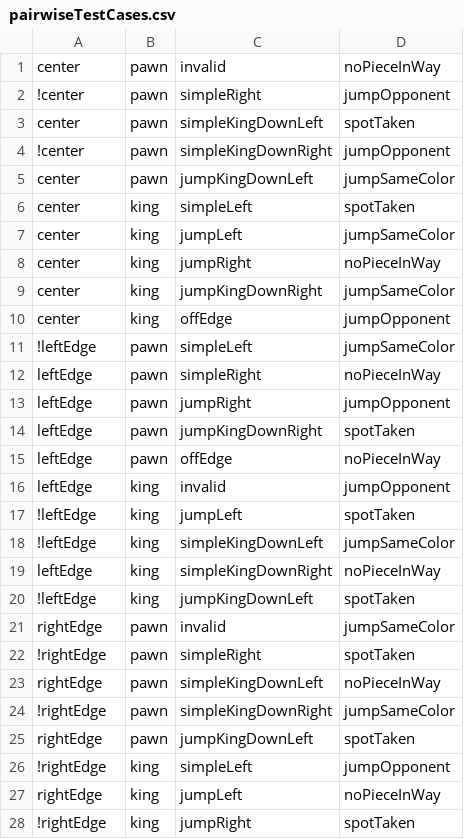
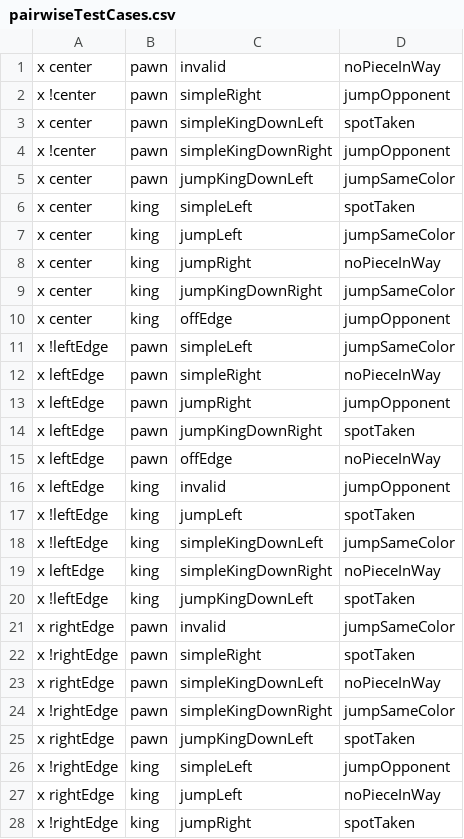
Before and after one commit to Ratchette/Checkers, a CSV file: pairwiseTestCases.csv, drawn as a sheet; only a part is shown; the diff covers the shown part only.

```diff
--- a/pairwiseTestCases.csv
+++ b/pairwiseTestCases.csv
@@ -1,28 +1,28 @@
-center,pawn,invalid,noPieceInWay
-!center,pawn,simpleRight,jumpOpponent
-center,pawn,simpleKingDownLeft,spotTaken
-!center,pawn,simpleKingDownRight,jumpOpponent
-center,pawn,jumpKingDownLeft,jumpSameColor
-center,king,simpleLeft,spotTaken
-center,king,jumpLeft,jumpSameColor
-center,king,jumpRight,noPieceInWay
-center,king,jumpKingDownRight,jumpSameColor
-center,king,offEdge,jumpOpponent
-!leftEdge,pawn,simpleLeft,jumpSameColor
-leftEdge,pawn,simpleRight,noPieceInWay
-leftEdge,pawn,jumpRight,jumpOpponent
-leftEdge,pawn,jumpKingDownRight,spotTaken
-leftEdge,pawn,offEdge,noPieceInWay
-leftEdge,king,invalid,jumpOpponent
-!leftEdge,king,jumpLeft,spotTaken
-!leftEdge,king,simpleKingDownLeft,jumpSameColor
-leftEdge,king,simpleKingDownRight,noPieceInWay
-!leftEdge,king,jumpKingDownLeft,spotTaken
-rightEdge,pawn,invalid,jumpSameColor
-!rightEdge,pawn,simpleRight,spotTaken
-rightEdge,pawn,simpleKingDownLeft,noPieceInWay
-!rightEdge,pawn,simpleKingDownRight,jumpSameColor
-rightEdge,pawn,jumpKingDownLeft,spotTaken
-!rightEdge,king,simpleLeft,jumpOpponent
-rightEdge,king,jumpLeft,noPieceInWay
-!rightEdge,king,jumpRight,spotTaken
+x center,pawn,invalid,noPieceInWay
+x !center,pawn,simpleRight,jumpOpponent
+x center,pawn,simpleKingDownLeft,spotTaken
+x !center,pawn,simpleKingDownRight,jumpOpponent
+x center,pawn,jumpKingDownLeft,jumpSameColor
+x center,king,simpleLeft,spotTaken
+x center,king,jumpLeft,jumpSameColor
+x center,king,jumpRight,noPieceInWay
+x center,king,jumpKingDownRight,jumpSameColor
+x center,king,offEdge,jumpOpponent
+x !leftEdge,pawn,simpleLeft,jumpSameColor
+x leftEdge,pawn,simpleRight,noPieceInWay
+x leftEdge,pawn,jumpRight,jumpOpponent
+x leftEdge,pawn,jumpKingDownRight,spotTaken
+x leftEdge,pawn,offEdge,noPieceInWay
+x leftEdge,king,invalid,jumpOpponent
+x !leftEdge,king,jumpLeft,spotTaken
+x !leftEdge,king,simpleKingDownLeft,jumpSameColor
+x leftEdge,king,simpleKingDownRight,noPieceInWay
+x !leftEdge,king,jumpKingDownLeft,spotTaken
+x rightEdge,pawn,invalid,jumpSameColor
+x !rightEdge,pawn,simpleRight,spotTaken
+x rightEdge,pawn,simpleKingDownLeft,noPieceInWay
+x !rightEdge,pawn,simpleKingDownRight,jumpSameColor
+x rightEdge,pawn,jumpKingDownLeft,spotTaken
+x !rightEdge,king,simpleLeft,jumpOpponent
+x rightEdge,king,jumpLeft,noPieceInWay
+x !rightEdge,king,jumpRight,spotTaken
```
Also changed, not shown: 22 edited cells elsewhere in this file, 1 other file.
